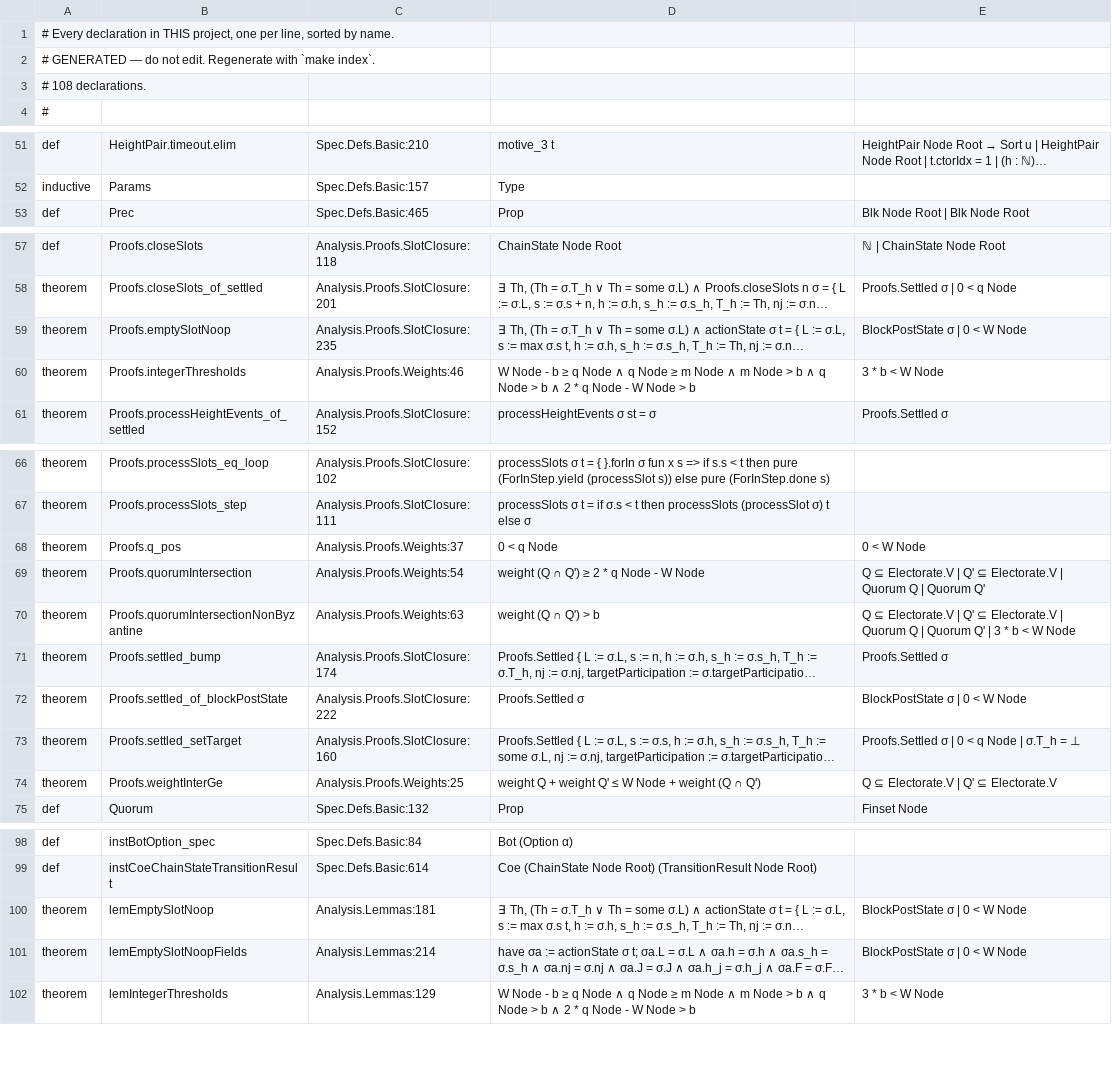
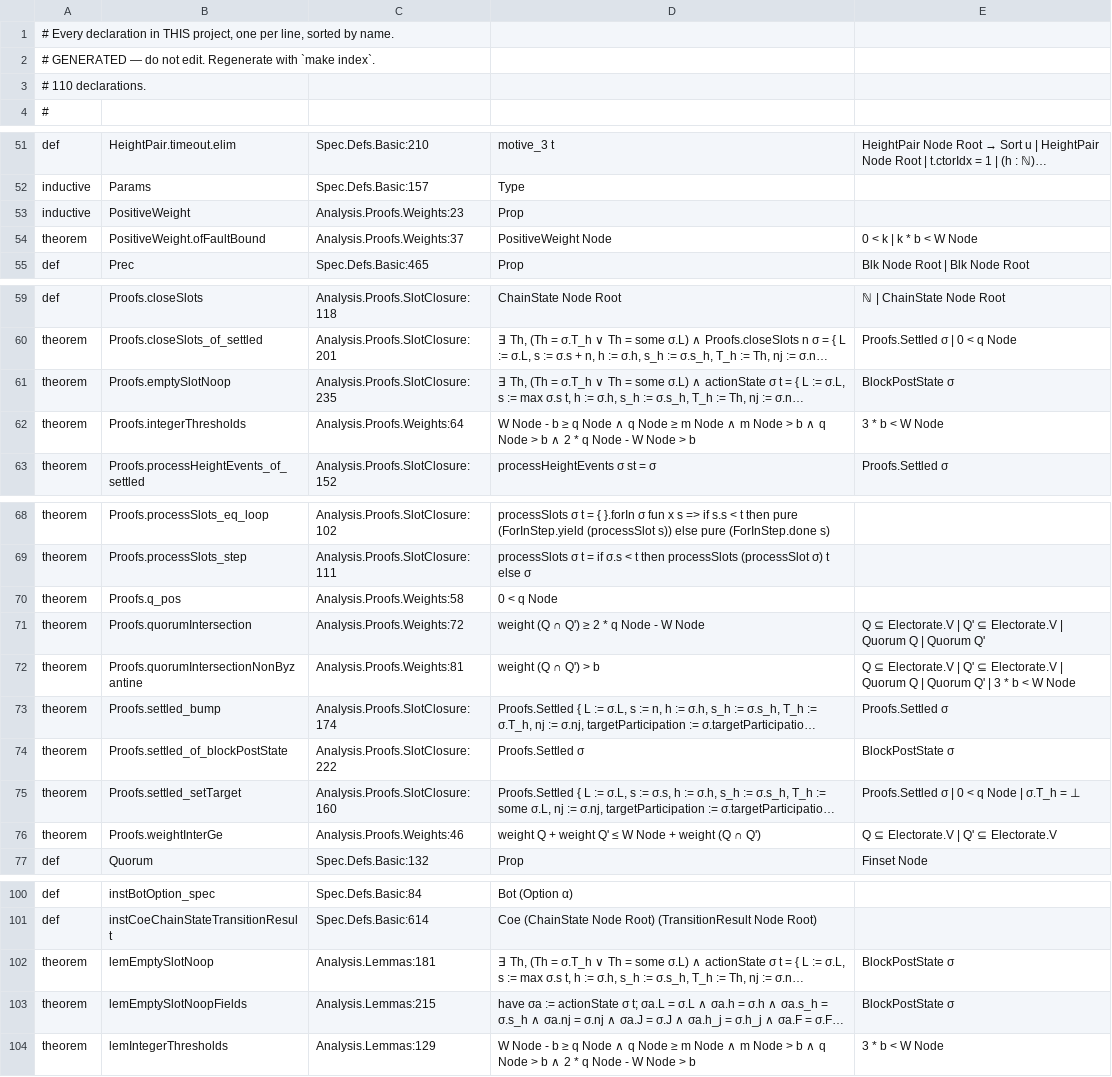
Before and after one commit to saltiniroberto/decoupled-consensus-lean, a TSV file: INDEX.tsv, drawn as a sheet; only a part is shown, gaps mark what is left out; long unchanged cells end in …; addresses are those after the commit; the diff names each change by its address in the sheet, - before the commit and + after, or states it on an @@ line.

```diff
--- a/INDEX.tsv
+++ b/INDEX.tsv
-A3: # 108 declarations.
+A3: # 110 declarations.
+row 53: inductive | PositiveWeight | Analysis.Proofs.Weights:23 | Prop
+row 54: theorem | PositiveWeight.ofFaultBound | Analysis.Proofs.Weights:37 | PositiveWeight Node | 0 < k | k * b < W Node
-E61: BlockPostState σ | 0 < W Node
+E61: BlockPostState σ
-C62: Analysis.Proofs.Weights:46
+C62: Analysis.Proofs.Weights:64
-C70: Analysis.Proofs.Weights:37
+C70: Analysis.Proofs.Weights:58
-E70: 0 < W Node
+E70: (empty)
-C71: Analysis.Proofs.Weights:54
+C71: Analysis.Proofs.Weights:72
-C72: Analysis.Proofs.Weights:63
+C72: Analysis.Proofs.Weights:81
-E74: BlockPostState σ | 0 < W Node
+E74: BlockPostState σ
-C76: Analysis.Proofs.Weights:25
+C76: Analysis.Proofs.Weights:46
-E102:E103: BlockPostState σ | 0 < W Node
+E102:E103: BlockPostState σ
-C103: Analysis.Lemmas:214
+C103: Analysis.Lemmas:215
```
Also changed, not shown: 4 other files.
